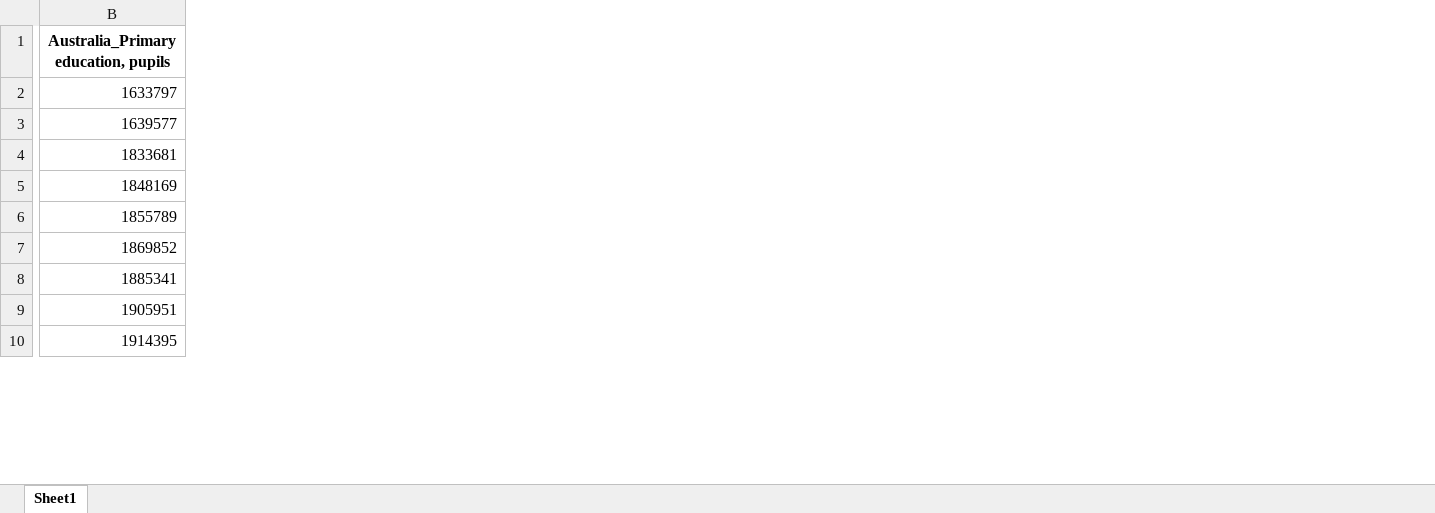
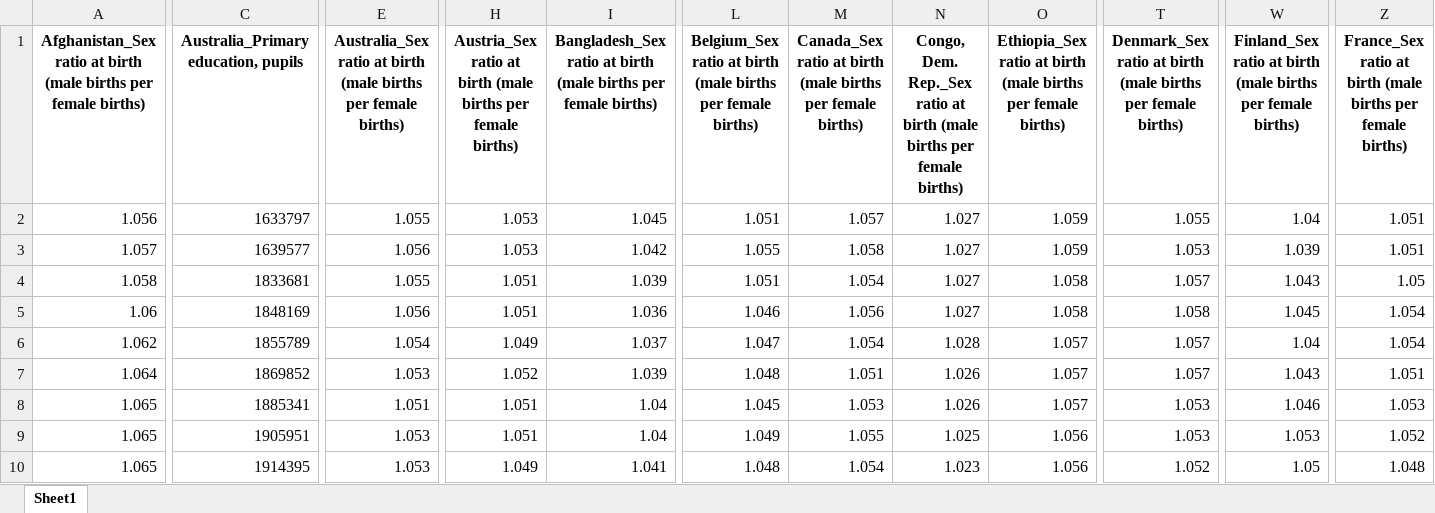
Before and after one commit to 21104988d/FYP, an Excel workbook: cultural.xlsx, sheet Sheet1, drawn as a sheet; only a part is shown, gaps mark what is left out; values as stored, in another font and other column widths than the file's, no borders; the diff covers the shown part only; the diff names each change by its address in the sheet, - before the commit and + after, or states it on an @@ line.

```diff
--- a/cultural.xlsx (sheet Sheet1)
+++ b/cultural.xlsx (sheet Sheet1)
+column A, rows 1-10: Afghanistan_Sex ratio at birth (male births per female births) | 1.056 | 1.057 | 1.058 | 1.06 | 1.062 | 1.064 | 1.065 | 1.065 | 1.065
+column E, rows 1-10: Australia_Sex ratio at birth (male births per female births) | 1.055 | 1.056 | 1.055 | 1.056 | 1.054 | 1.053 | 1.051 | 1.053 | 1.053
+column H, rows 1-10: Austria_Sex ratio at birth (male births per female births) | 1.053 | 1.053 | 1.051 | 1.051 | 1.049 | 1.052 | 1.051 | 1.051 | 1.049
+column I, rows 1-10: Bangladesh_Sex ratio at birth (male births per female births) | 1.045 | 1.042 | 1.039 | 1.036 | 1.037 | 1.039 | 1.04 | 1.04 | 1.041
+column L, rows 1-10: Belgium_Sex ratio at birth (male births per female births) | 1.051 | 1.055 | 1.051 | 1.046 | 1.047 | 1.048 | 1.045 | 1.049 | 1.048
+column M, rows 1-10: Canada_Sex ratio at birth (male births per female births) | 1.057 | 1.058 | 1.054 | 1.056 | 1.054 | 1.051 | 1.053 | 1.055 | 1.054
+column N, rows 1-10: Congo, Dem. Rep._Sex ratio at birth (male births per female births) | 1.027 | 1.027 | 1.027 | 1.027 | 1.028 | 1.026 | 1.026 | 1.025 | 1.023
+column O, rows 1-10: Ethiopia_Sex ratio at birth (male births per female births) | 1.059 | 1.059 | 1.058 | 1.058 | 1.057 | 1.057 | 1.057 | 1.056 | 1.056
+column T, rows 1-10: Denmark_Sex ratio at birth (male births per female births) | 1.055 | 1.053 | 1.057 | 1.058 | 1.057 | 1.057 | 1.053 | 1.053 | 1.052
+column W, rows 1-10: Finland_Sex ratio at birth (male births per female births) | 1.04 | 1.039 | 1.043 | 1.045 | 1.04 | 1.043 | 1.046 | 1.053 | 1.05
+column Z, rows 1-10: France_Sex ratio at birth (male births per female births) | 1.051 | 1.051 | 1.05 | 1.054 | 1.054 | 1.051 | 1.053 | 1.052 | 1.048
```
Also changed, not shown: 32 added columns elsewhere in this sheet, environmental.xlsx, political.xlsx, 13 other files.
